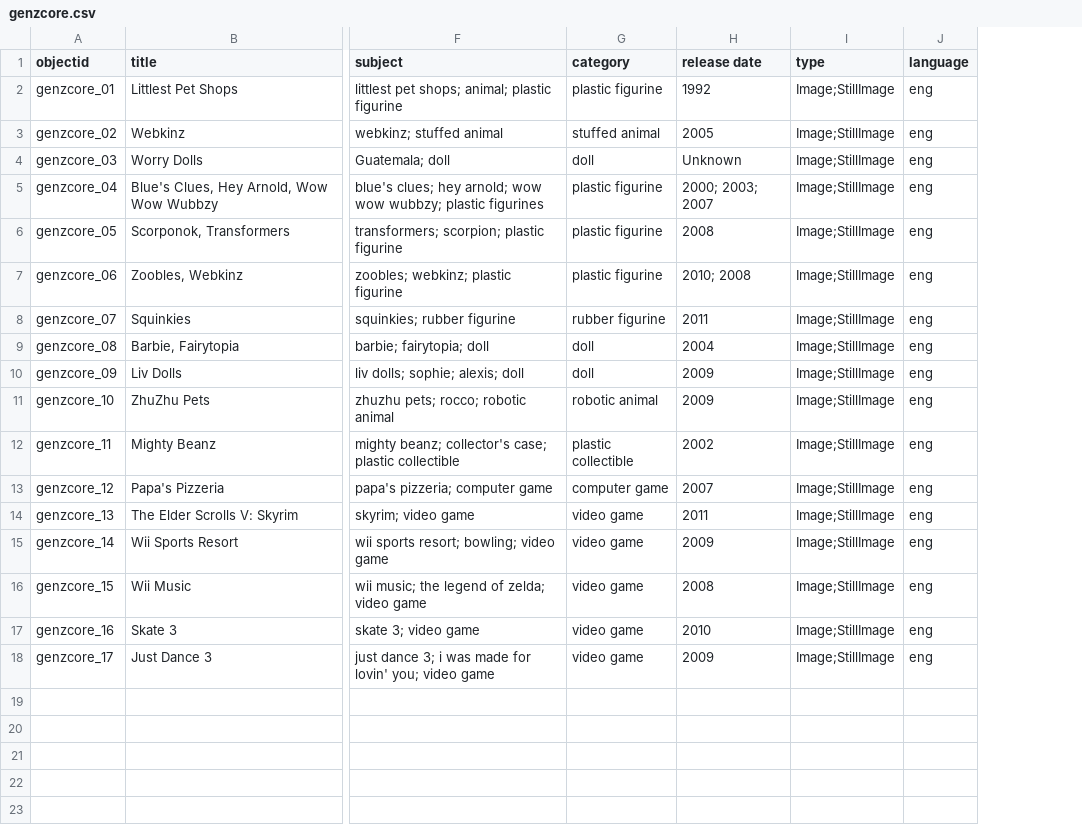
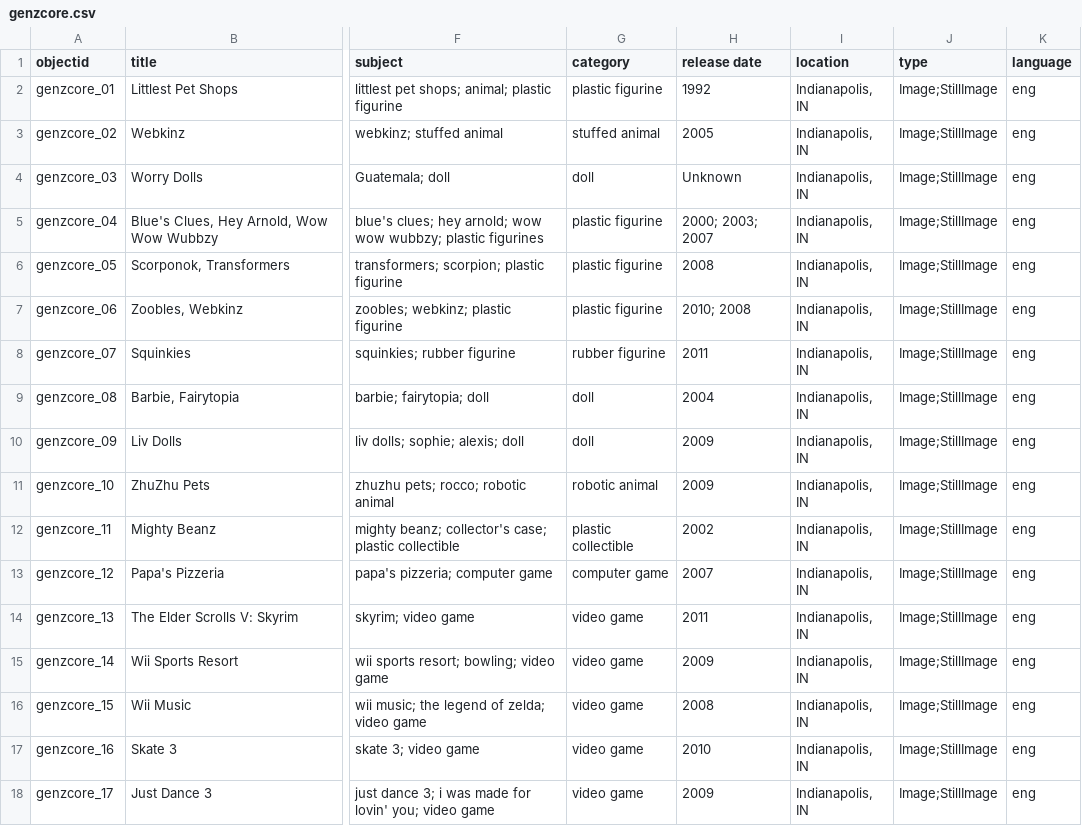
Before and after one commit to craigslis24/genzcore, a CSV file: _data/genzcore.csv, drawn as a sheet; only a part is shown, gaps mark what is left out; the diff names each change by its address in the sheet, - before the commit and + after, or states it on an @@ line.

Commit message:
Update metadata

```diff
--- a/_data/genzcore.csv
+++ b/_data/genzcore.csv
+column I (location), rows 2-18: all Indianapolis, IN
```
